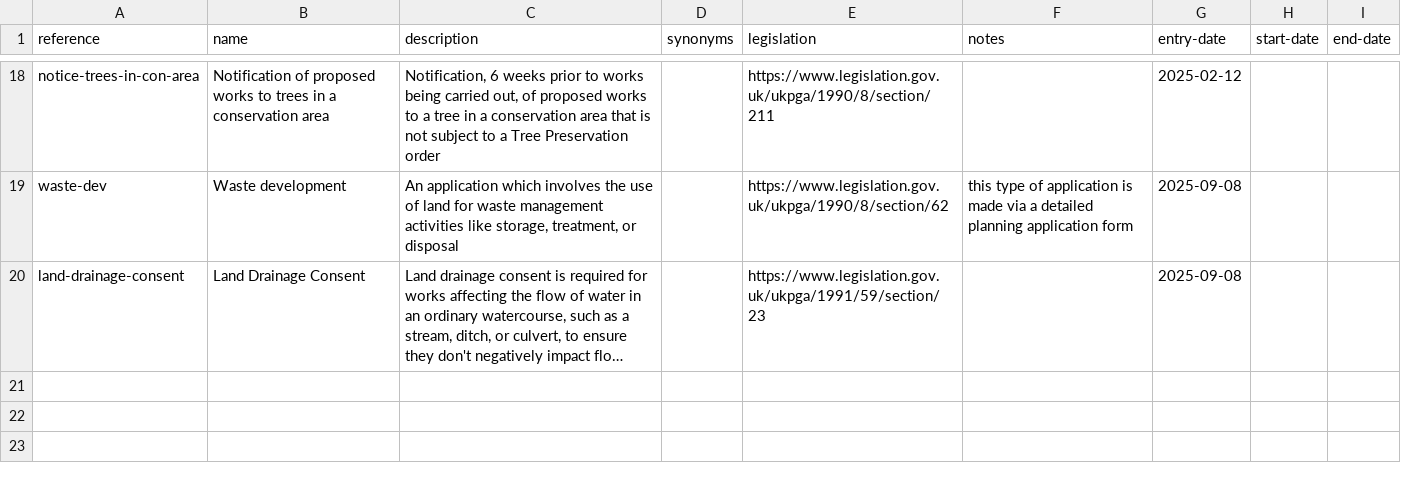
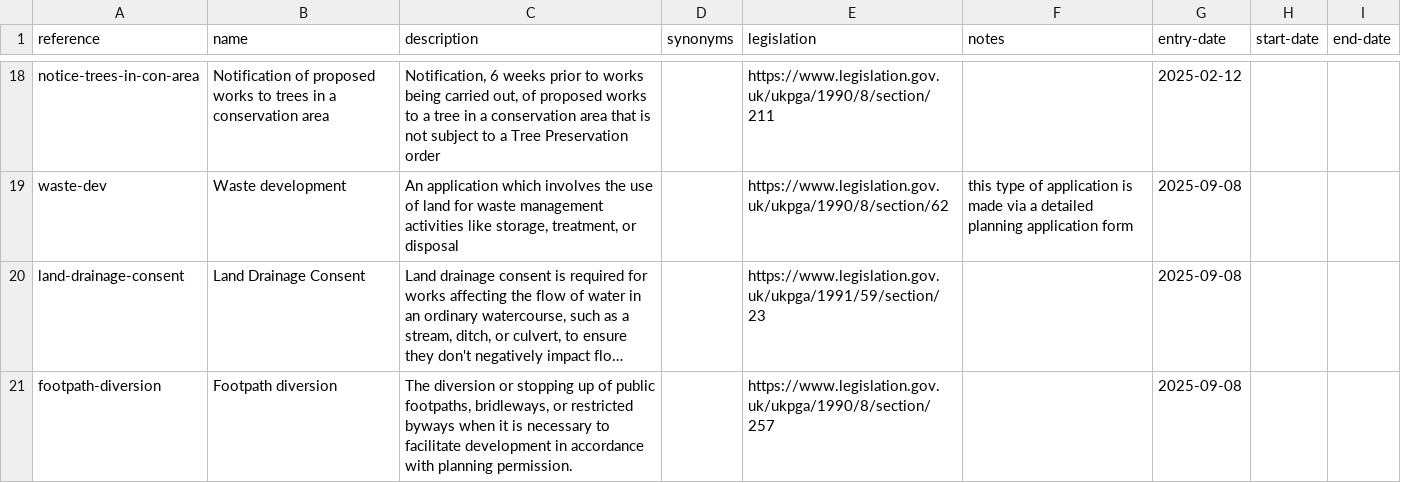
Before and after one commit to digital-land/planning-application-data-specification, a CSV file: data/planning-application-type.csv, drawn as a sheet; only a part is shown, gaps mark what is left out; long unchanged cells end in …; the diff names each change by its address in the sheet, - before the commit and + after, or states it on an @@ line.

Commit message:
app: add footpath diversion to list of application types

```diff
--- a/data/planning-application-type.csv
+++ b/data/planning-application-type.csv
+row 21: footpath-diversion | Footpath diversion | The diversion or stopping up of public footpaths, bridleways, or restricted byways when it is necessary to facilitate development in accordance with planning permission. |  | https://www.legislation.gov.uk/ukpga/1990/8/section/257 |  | 2025-09-08
```
